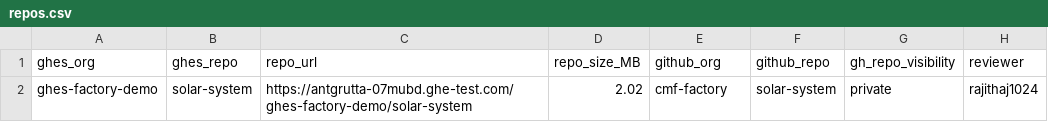
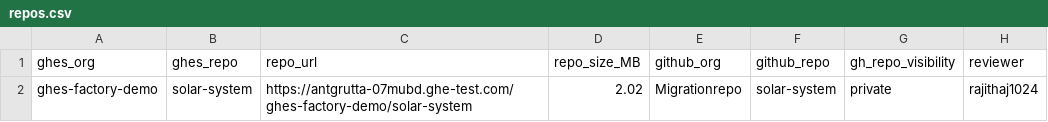
Before and after one commit to rajithaj1024/ghes-to-ghec, a CSV file: repos.csv, drawn as a sheet.

Commit message:
Update repos.csv

```diff
--- a/repos.csv
+++ b/repos.csv
@@ -1,2 +1,2 @@
 ghes_org,ghes_repo,repo_url,repo_size_MB,github_org,github_repo,gh_repo_visibility,reviewer
-ghes-factory-demo,solar-system,https://antgrutta-07mubd.ghe-test.com/ghes-factory-demo/solar-system,2.02,cmf-factory,solar-system,private,rajithaj1024
+ghes-factory-demo,solar-system,https://antgrutta-07mubd.ghe-test.com/ghes-factory-demo/solar-system,2.02,Migrationrepo,solar-system,private,rajithaj1024
```
